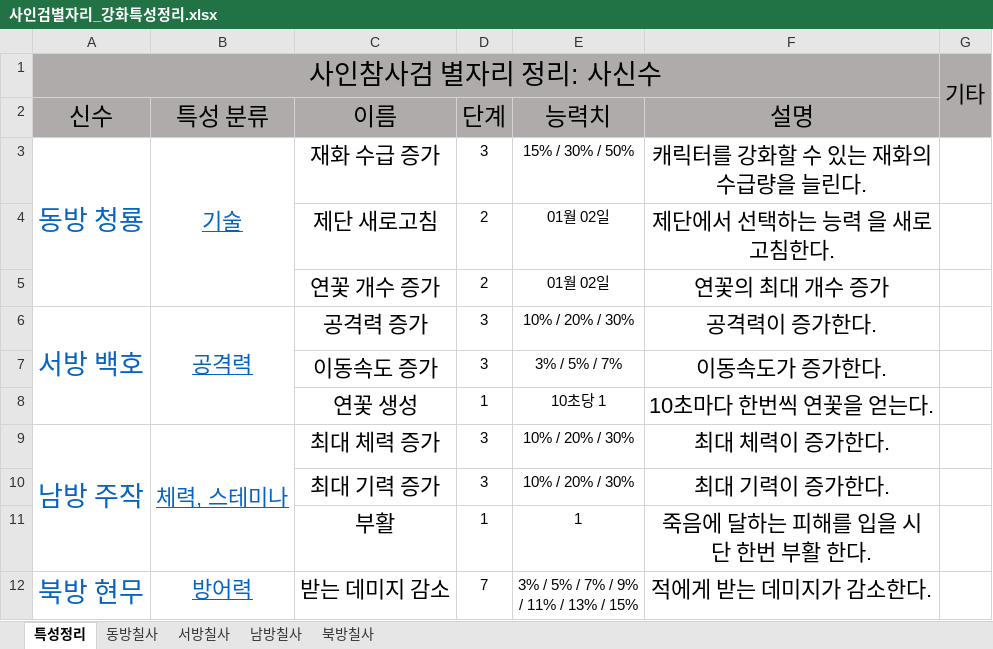
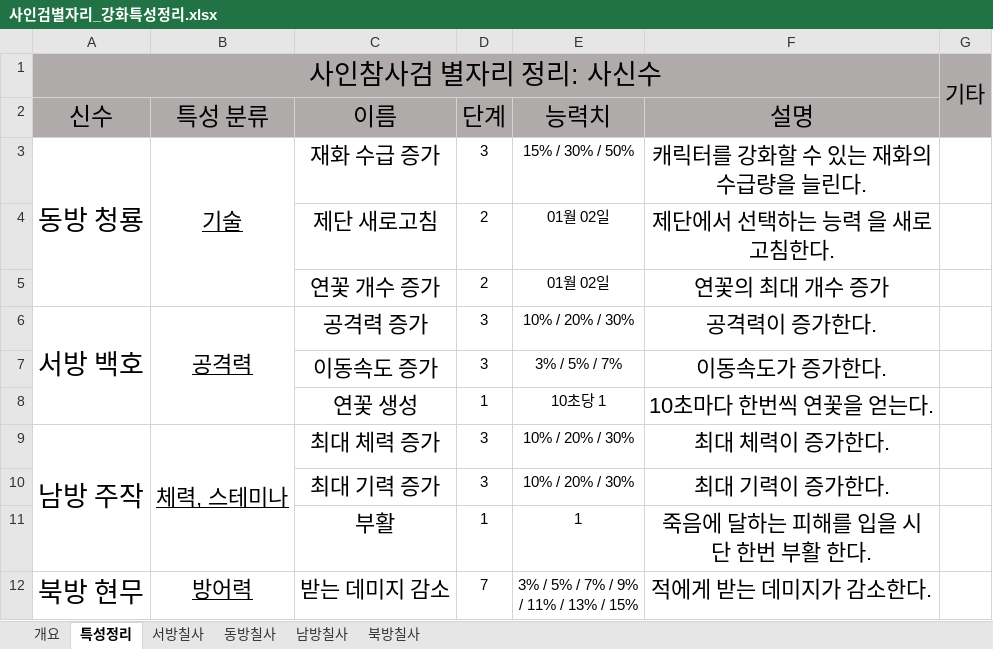
Before and after one commit to sms3072/wepatens, an Excel workbook: contents/save/사인검별자리_강화특성정리.xlsx, sheet 특성정리, drawn as a sheet; values as stored, in another font and other column widths than the file's, no borders; the diff names each change by its address in the sheet, - before the commit and + after, or states it on an @@ line.

```diff
--- a/contents/save/사인검별자리_강화특성정리.xlsx (sheet 특성정리)
+++ b/contents/save/사인검별자리_강화특성정리.xlsx (sheet 특성정리)
+sheet tab: 개요
@@ sheet tab order changed: 개요 | 특성정리 | 서방칠사 | 동방칠사 | 남방칠사 | 북방칠사 @@
-A3:B3 text colour: #0563C1
+A3:B3 text colour: black
-A6:B6 text colour: #0563C1
+A6:B6 text colour: black
-A9:B9 text colour: #0563C1
+A9:B9 text colour: black
-A12:B12 text colour: #0563C1
+A12:B12 text colour: black
```
Also changed, not shown: contents/save/몬스터-어둑시니_패턴05_18_fix1.xlsx, 18 other files.
